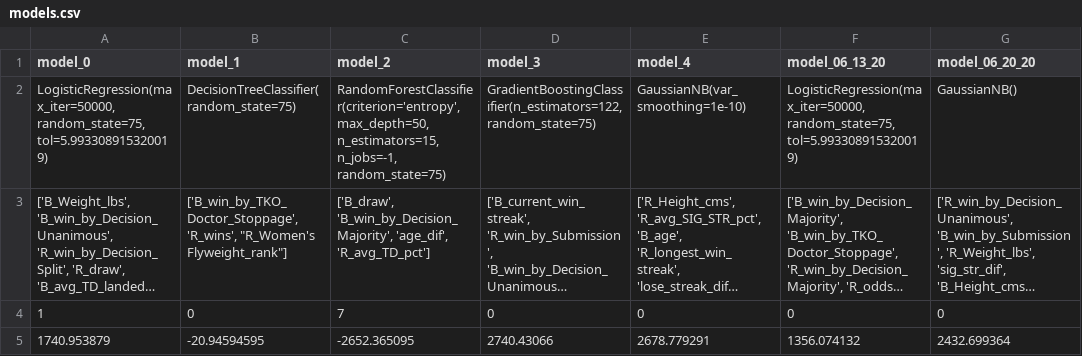
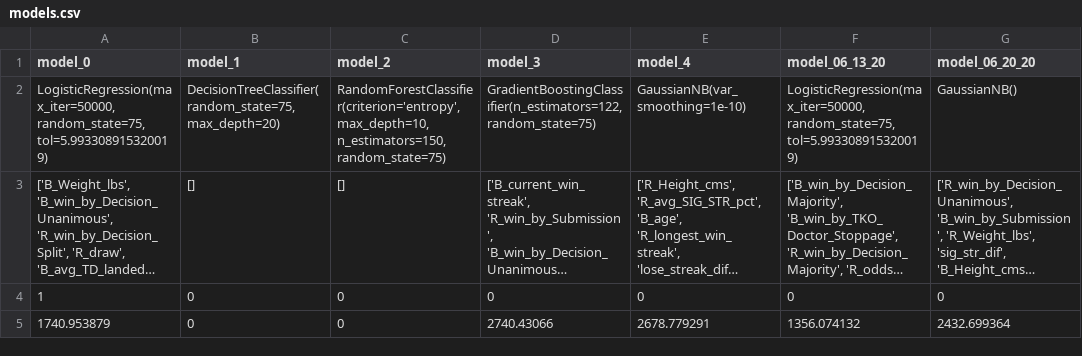
Before and after one commit to shortlikeafox/tiger-millionaire, a CSV file: automated_model_creation/models.csv, drawn as a sheet; only a part is shown; long unchanged cells end in …; ↵ is a line break in a cell; the diff names each change by its address in the sheet, - before the commit and + after, or states it on an @@ line.

```diff
--- a/automated_model_creation/models.csv
+++ b/automated_model_creation/models.csv
-B2 (model_1): DecisionTreeClassifier(random_state=75)
+B2 (model_1): DecisionTreeClassifier(random_state=75, max_depth=20)
-C2 (model_2): RandomForestClassifier(criterion='entropy', max_depth=50, n_estimators=15, ↵ n_jobs=-1, random_state=75)
+C2 (model_2): RandomForestClassifier(criterion='entropy', max_depth=10, n_estimators=150, random_state=75)
-B3 (model_1): ['B_win_by_TKO_Doctor_Stoppage', 'R_wins', "R_Women's Flyweight_rank"]
+B3 (model_1): []
-C3 (model_2): ['B_draw', 'B_win_by_Decision_Majority', 'age_dif', 'R_avg_TD_pct']
+C3 (model_2): []
-C4 (model_2): 7
+C4 (model_2): 0
-B5 (model_1): -20.94594595
+B5 (model_1): 0
-C5 (model_2): -2652.365095
+C5 (model_2): 0
```
Also changed, not shown: competition_dummies/task-dummy.csv, data/most-recent-event.csv, 32 other files.
